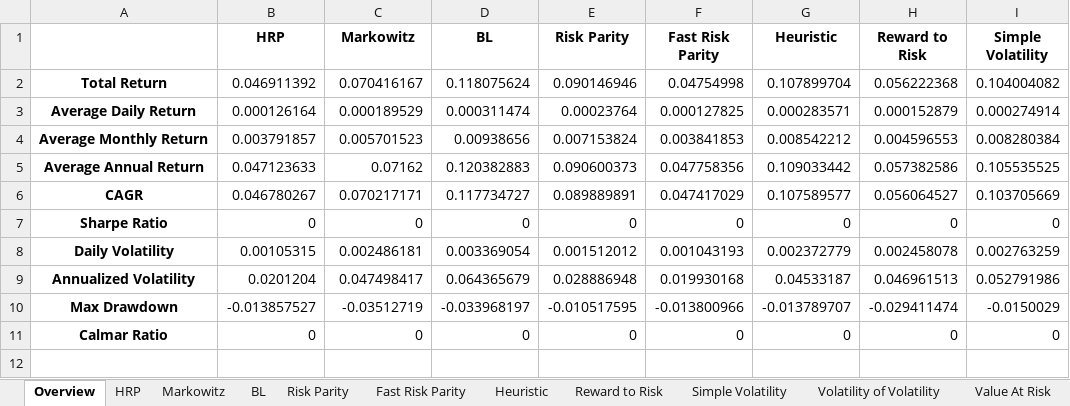
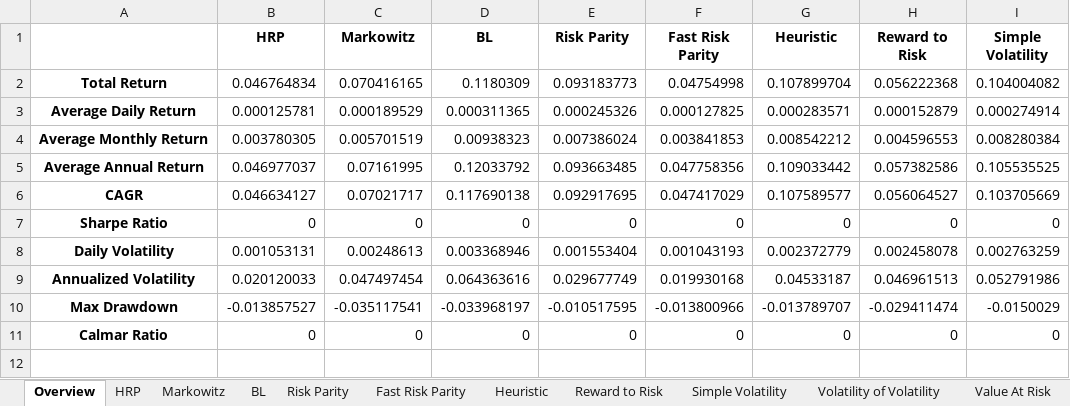
Before and after one commit to arguiot/portfolio, an Excel workbook: out/1W/backtest_results_low_risk_tickers.xlsx, sheet Overview, drawn as a sheet; only a part is shown; values as stored, in another font and other column widths than the file's, no borders; charts and pictures not drawn; the diff names each change by its address in the sheet, - before the commit and + after, or states it on an @@ line.

```diff
--- a/out/1W/backtest_results_low_risk_tickers.xlsx (sheet Overview)
+++ b/out/1W/backtest_results_low_risk_tickers.xlsx (sheet Overview)
-B2 (HRP): 0.046911392
+B2 (HRP): 0.046764834
-C2 (Markowitz): 0.070416167
+C2 (Markowitz): 0.070416165
-D2 (BL): 0.118075624
+D2 (BL): 0.1180309
-E2 (Risk Parity): 0.090146946
+E2 (Risk Parity): 0.093183773
-B3 (HRP): 0.000126164
+B3 (HRP): 0.000125781
-D3 (BL): 0.000311474
+D3 (BL): 0.000311365
-E3 (Risk Parity): 0.00023764
+E3 (Risk Parity): 0.000245326
-B4 (HRP): 0.003791857
+B4 (HRP): 0.003780305
-C4 (Markowitz): 0.005701523
+C4 (Markowitz): 0.005701519
-D4 (BL): 0.00938656
+D4 (BL): 0.00938323
-E4 (Risk Parity): 0.007153824
+E4 (Risk Parity): 0.007386024
-B5 (HRP): 0.047123633
+B5 (HRP): 0.046977037
-C5 (Markowitz): 0.07162
+C5 (Markowitz): 0.07161995
-D5 (BL): 0.120382883
+D5 (BL): 0.12033792
-E5 (Risk Parity): 0.090600373
+E5 (Risk Parity): 0.093663485
-B6 (HRP): 0.046780267
+B6 (HRP): 0.046634127
-C6 (Markowitz): 0.070217171
+C6 (Markowitz): 0.07021717
-D6 (BL): 0.117734727
+D6 (BL): 0.117690138
-E6 (Risk Parity): 0.089889891
+E6 (Risk Parity): 0.092917695
-B8 (HRP): 0.00105315
+B8 (HRP): 0.001053131
-C8 (Markowitz): 0.002486181
+C8 (Markowitz): 0.00248613
-D8 (BL): 0.003369054
+D8 (BL): 0.003368946
-E8 (Risk Parity): 0.001512012
+E8 (Risk Parity): 0.001553404
-B9 (HRP): 0.0201204
+B9 (HRP): 0.020120033
-C9 (Markowitz): 0.047498417
+C9 (Markowitz): 0.047497454
-D9 (BL): 0.064365679
+D9 (BL): 0.064363616
-E9 (Risk Parity): 0.028886948
+E9 (Risk Parity): 0.029677749
-C10 (Markowitz): -0.03512719
+C10 (Markowitz): -0.035117541
```
Also changed, not shown: sheet Risk Parity, sheet BL, sheet HRP, sheet Markowitz, 9 other files.
